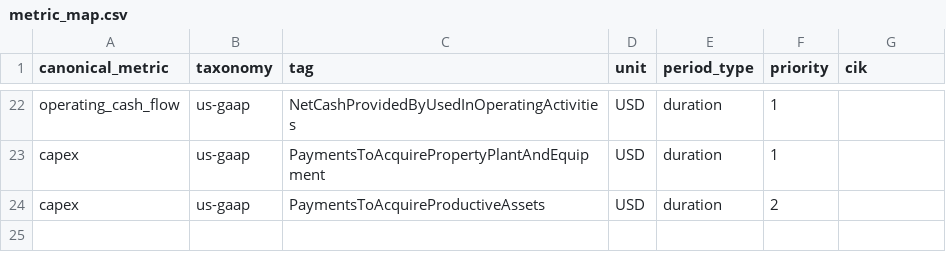
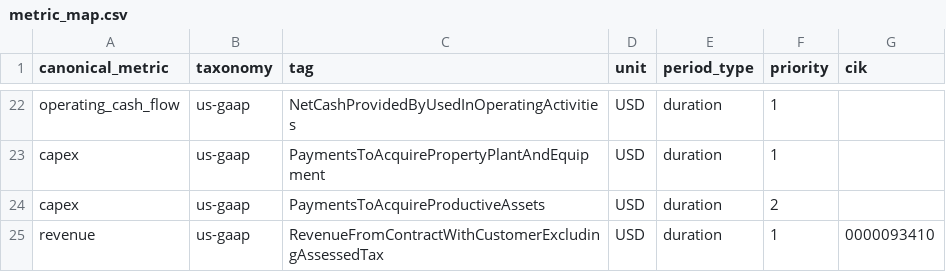
Before and after one commit to iamnitishsah/S.E.C.T.R.A, a CSV file: sql/metric_map.csv, drawn as a sheet; only a part is shown, gaps mark what is left out.

```diff
--- a/sql/metric_map.csv
+++ b/sql/metric_map.csv
@@ -24 +24,2 @@ capex,us-gaap,PaymentsToAcquirePropertyPlantAndEquipment,USD,duration,1,
 capex,us-gaap,PaymentsToAcquireProductiveAssets,USD,duration,2,
+revenue,us-gaap,RevenueFromContractWithCustomerExcludingAssessedTax,USD,duration,1,0000093410
```
